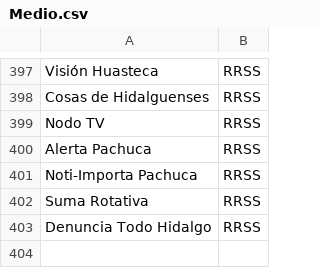
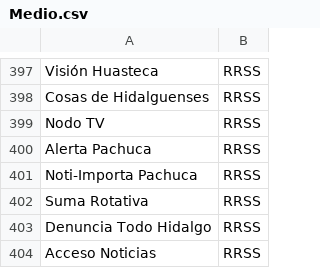
Before and after one commit to thelonious9/Enlaces, a CSV file: Medio.csv, drawn as a sheet; only a part is shown, gaps mark what is left out; the diff names each change by its address in the sheet, - before the commit and + after, or states it on an @@ line.

```diff
--- a/Medio.csv
+++ b/Medio.csv
+row 404: Acceso Noticias | RRSS
```
Also changed, not shown: Firma.csv.
